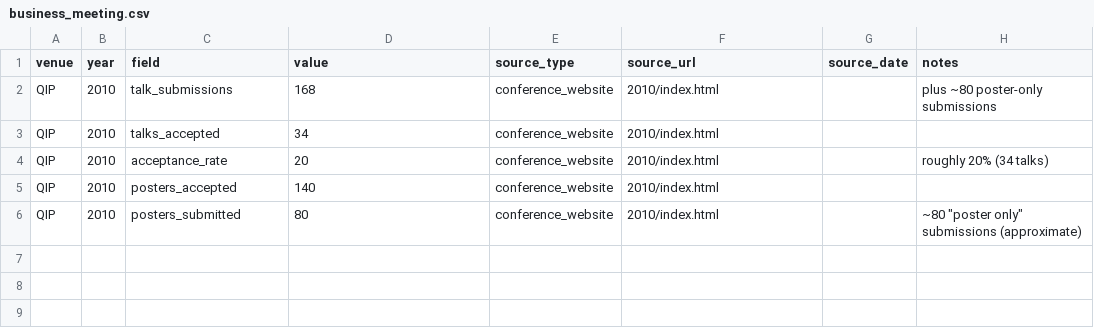
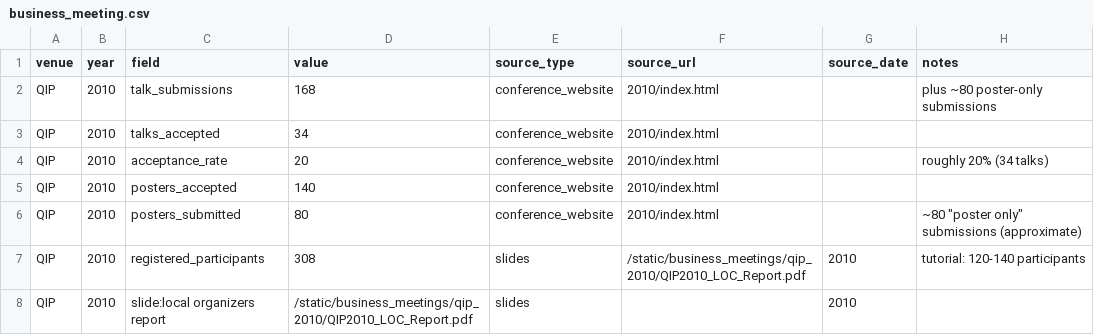
Before and after one commit to IAQI/QuantumDB, a CSV file: data/conferences/qip_2010/business_meeting.csv, drawn as a sheet; the diff names each change by its address in the sheet, - before the commit and + after, or states it on an @@ line.

```diff
--- a/data/conferences/qip_2010/business_meeting.csv
+++ b/data/conferences/qip_2010/business_meeting.csv
+row 7: QIP | 2010 | registered_participants | 308 | slides | /static/business_meetings/qip_2010/QIP2010_LOC_Report.pdf | 2010 | tutorial: 120-140 participants
+row 8: QIP | 2010 | slide:local organizers report | /static/business_meetings/qip_2010/QIP2010_LOC_Report.pdf | slides |  | 2010
```
Also changed, not shown: data/conferences/qip_2013/business_meeting.csv, data/conferences/qip_2017/business_meeting.csv, 21 other files.
